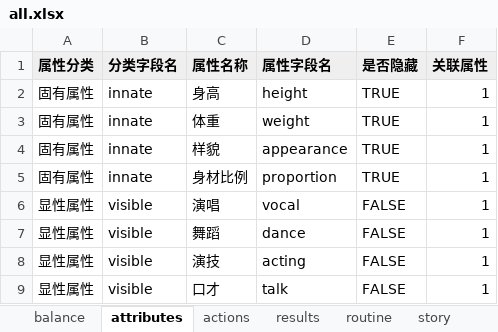
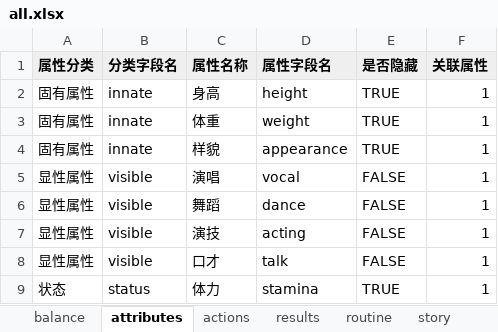
Before and after one commit to chinshi/idollife, an Excel workbook: content/all.xlsx, sheet attributes, drawn as a sheet; only a part is shown; the shorter side is filled out with more unchanged rows; values as stored, in another font and other column widths than the file's, no borders; the diff names each change by its address in the sheet, - before the commit and + after, or states it on an @@ line.

Commit message:
feat: T-016b/c/d 属性面板迭代 + T-017/018/019 三大系统
- 属性面板：侧栏复用 StatsPanel、隐藏属性全端停显、身高/体重实际值、
  颜值 50-100 四字文案、成长属性纯数字、雷达图 portal 浮层、
  旧档 normalizeInnate 迁移（T-016b/c/d）
- 任务系统三类化：guide(17)/routine(5)/timed(10)，引导自动领取组链、
  简报三分类改版+进度展示+可领提示（T-017）
- 成长阶段体系：stages 8 阶段配置化、阶段徽章 s1-s8 样式递进、
  泛化晋级按钮+悬浮条件、旧档迁移（T-018）
- 道具系统：items 92 消耗品+equipments 67 装备四槽位、
  稀有度白绿蓝金、格子背包+黑色半透明 tooltip、隐藏属性仅文案暗示（T-019）

验证：core 149 + client 3 全绿、check:data ✓、三包 tsc 0、build ✓

```diff
--- a/content/all.xlsx (sheet attributes)
+++ b/content/all.xlsx (sheet attributes)
-row 5: 固有属性 | innate | 身材比例 | proportion | TRUE | 1
```
Also changed, not shown: sheet tasks, other sheet tabs, 50 other files.
